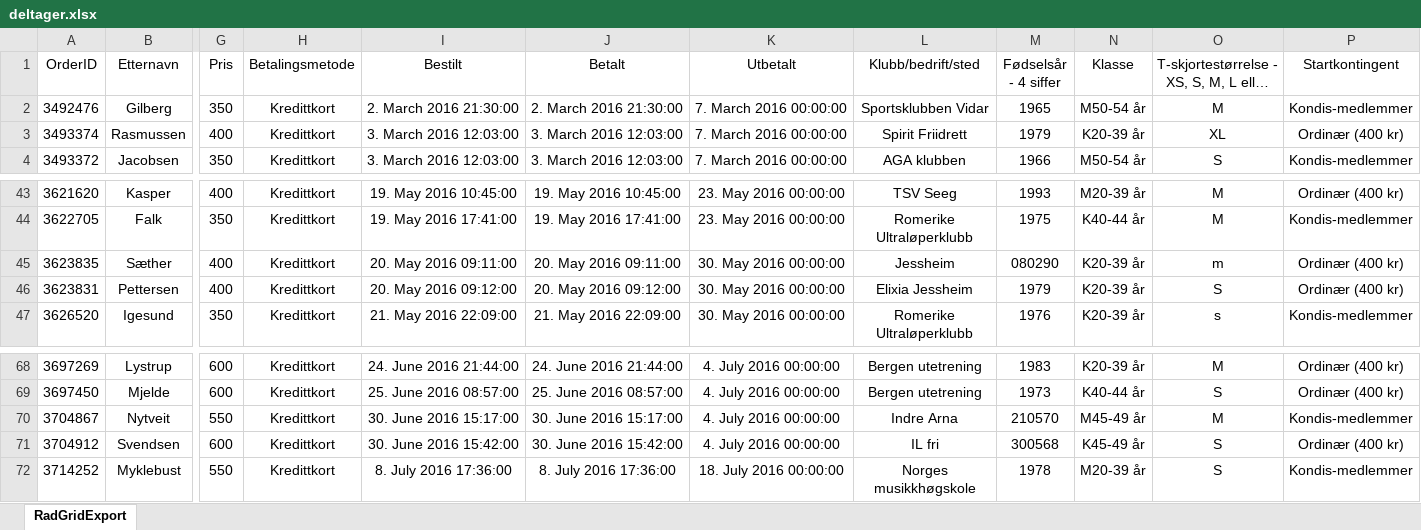
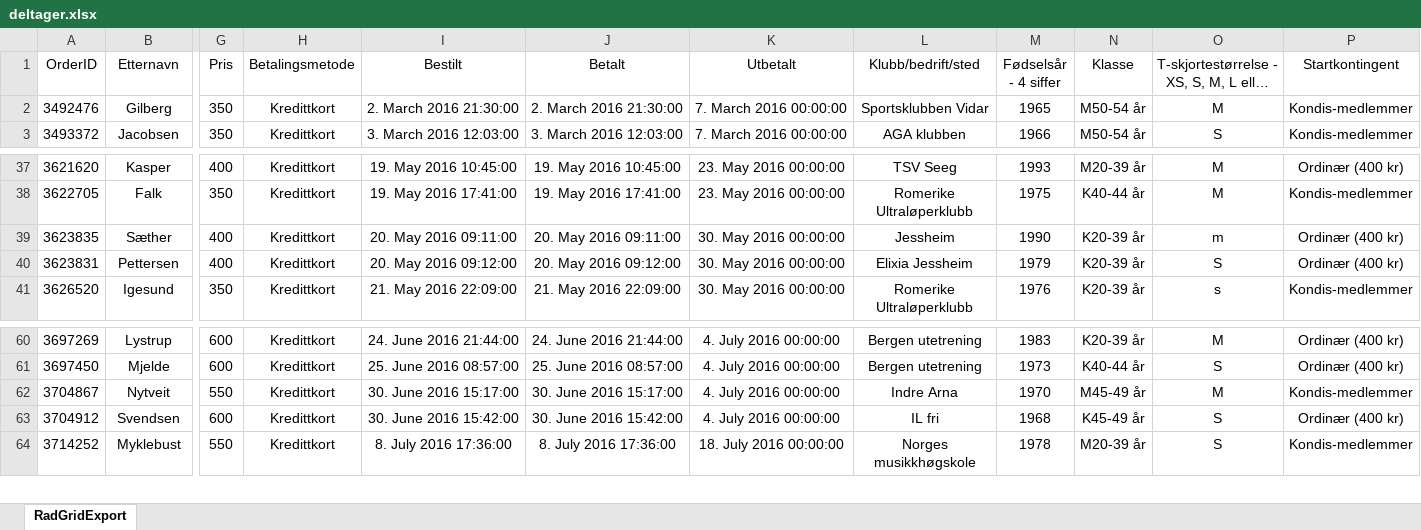
Before and after one commit to aoksenholt/deltager-webscorer, an Excel workbook: spring-batch-excel/src/main/resources/deltager.xlsx, sheet RadGridExport, drawn as a sheet; only a part is shown, gaps mark what is left out; long unchanged cells end in …; values as stored, in another font and other column widths than the file's, no borders; removed rows and columns are numbered as before the commit, all else as after; rows hold the shown columns only; the diff covers the shown part only; the diff names each change by its address in the sheet, - before the commit and + after, or states it on an @@ line.

```diff
--- a/spring-batch-excel/src/main/resources/deltager.xlsx (sheet RadGridExport)
+++ b/spring-batch-excel/src/main/resources/deltager.xlsx (sheet RadGridExport)
-row 3: 3493374 | Rasmussen | 400 | Kredittkort | 3. March 2016 12:03:00 | 3. March 2016 12:03:00 | 7. March 2016 00:00:00 | Spirit Friidrett | 1979 | K20-39 år | XL | Ordinær (400 kr)
-M39 (Fødselsår - 4 siffer): 080290
+M39 (Fødselsår - 4 siffer): 1990
-M62 (Fødselsår - 4 siffer): 210570
+M62 (Fødselsår - 4 siffer): 1970
-M63 (Fødselsår - 4 siffer): 300568
+M63 (Fødselsår - 4 siffer): 1968
```
Also changed, not shown: 7 removed rows elsewhere in this sheet, spring-batch-excel/webscorer.xlsx.
